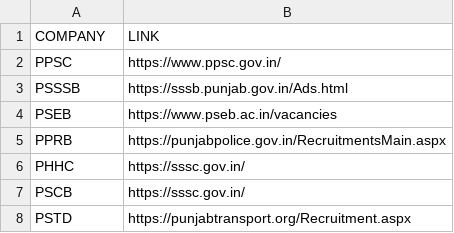
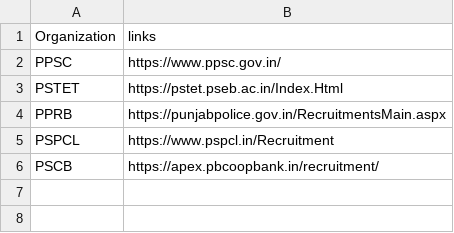
Before and after one commit to harshvaidya04/ollama-gov-data-extraction, a CSV file: Server/data/LinksData/States/Punjab.csv, drawn as a sheet.

```diff
--- a/Server/data/LinksData/States/Punjab.csv
+++ b/Server/data/LinksData/States/Punjab.csv
@@ -1,8 +1,6 @@
-COMPANY,LINK
+Organization,links
 PPSC,https://www.ppsc.gov.in/
-PSSSB,https://sssb.punjab.gov.in/Ads.html
-PSEB,https://www.pseb.ac.in/vacancies
+PSTET,https://pstet.pseb.ac.in/Index.Html
 PPRB,https://punjabpolice.gov.in/RecruitmentsMain.aspx
-PHHC,https://sssc.gov.in/
-PSCB,https://sssc.gov.in/
-PSTD,https://punjabtransport.org/Recruitment.aspx
+PSPCL,https://www.pspcl.in/Recruitment
+PSCB,https://apex.pbcoopbank.in/recruitment/
```
Also changed, not shown: Server/data/LinksData/States/Bihar.csv, Server/data/LinksData/States/Himachal Pradesh.csv, 49 other files.
